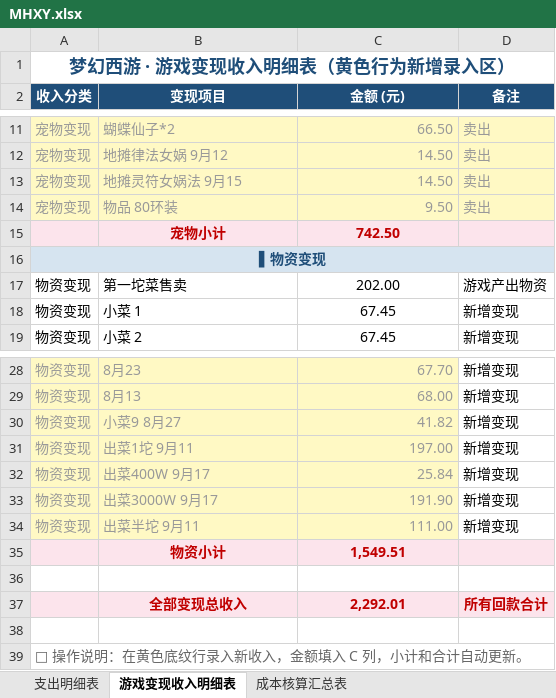
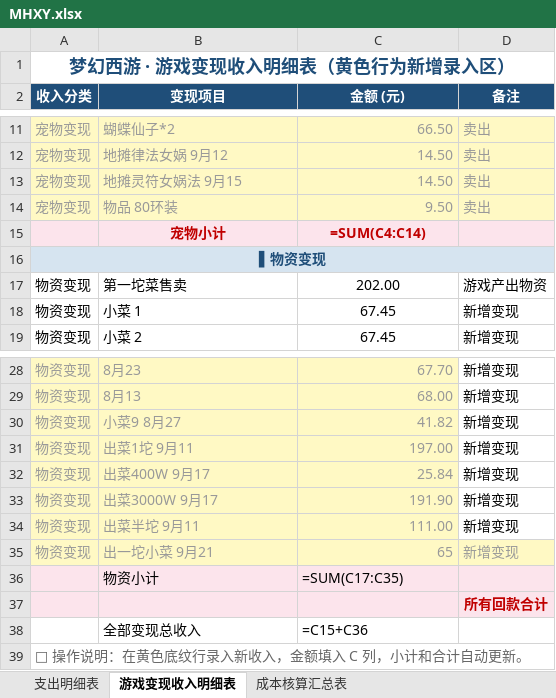
Before and after one commit to chenlong5469-ui/chenlong5469-ui.github.io, an Excel workbook: now/MHXY.xlsx, sheet 游戏变现收入明细表, drawn as a sheet; only a part is shown, gaps mark what is left out; values as stored, in another font and other column widths than the file's, no borders; formulas without a stored value are shown as written; removed rows and columns are numbered as before the commit, all else as after; the diff names each change by its address in the sheet, - before the commit and + after, or states it on an @@ line.

Commit message:
chore: 更新 now/MHXY.xlsx 记账数据
- 支出: 后排灵饰109 / 风伯套装48 / 吸血鬼鞋子14 / 9月22点卡20
- 收入: 出一坨小菜 9月21 65元

Co-Authored-By: AtomCode (glm5.3-flash) <noreply@atomgit.com>

```diff
--- a/now/MHXY.xlsx (sheet 游戏变现收入明细表)
+++ b/now/MHXY.xlsx (sheet 游戏变现收入明细表)
-C15 (金额 (元)): 742.50
+C15 (金额 (元)): =SUM(C4:C14)
+row 35: 物资变现 | 出一坨小菜 9月21 | 65 | 新增变现
@@ B36:C36 bold: on → off, text colour: #C00000 → black, alignment: center → left @@
-C36 (金额 (元)): 1,549.51
+C36 (金额 (元)): =SUM(C17:C35)
-A37:D37 fill: none
+A37:D37 fill: #FCE4EC
-D37 (备注): (empty)
+D37 (备注): 所有回款合计
-A38:D38 fill: #FCE4EC
+A38:D38 fill: none
@@ B38:C38 bold: on → off, text colour: #C00000 → black, alignment: center → left @@
-C38 (金额 (元)): 2,292.01
+C38 (金额 (元)): =C15+C36
-D38 (备注): 所有回款合计
+D38 (备注): (empty)
-row 38: (empty)
```
Also changed, not shown: sheet 支出明细表, sheet 成本核算汇总表.
